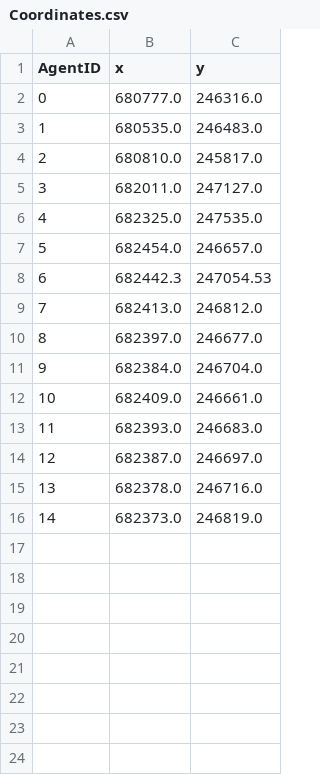
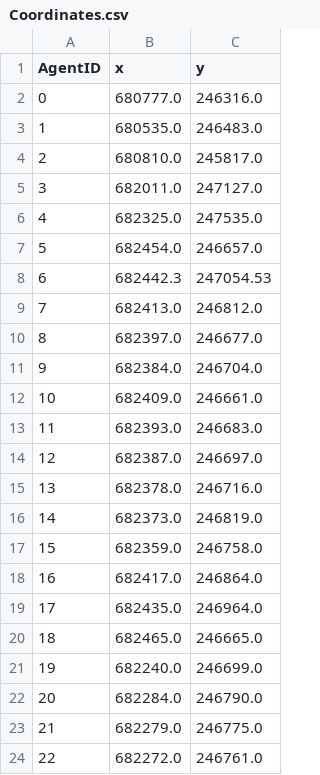
Before and after one commit to souryavarenya/Emergence-of-cooperation-Solar-communities, a CSV file: code/Datalogs/Logs/Coordinates.csv, drawn as a sheet.

```diff
--- a/code/Datalogs/Logs/Coordinates.csv
+++ b/code/Datalogs/Logs/Coordinates.csv
@@ -16 +16,9 @@ AgentID;x;y
 14;682373.0;246819.0
+15;682359.0;246758.0
+16;682417.0;246864.0
+17;682435.0;246964.0
+18;682465.0;246665.0
+19;682240.0;246699.0
+20;682284.0;246790.0
+21;682279.0;246775.0
+22;682272.0;246761.0
```
Also changed, not shown: code/Datalogs/Logs/profile1_MF.csv, 17 other files.
